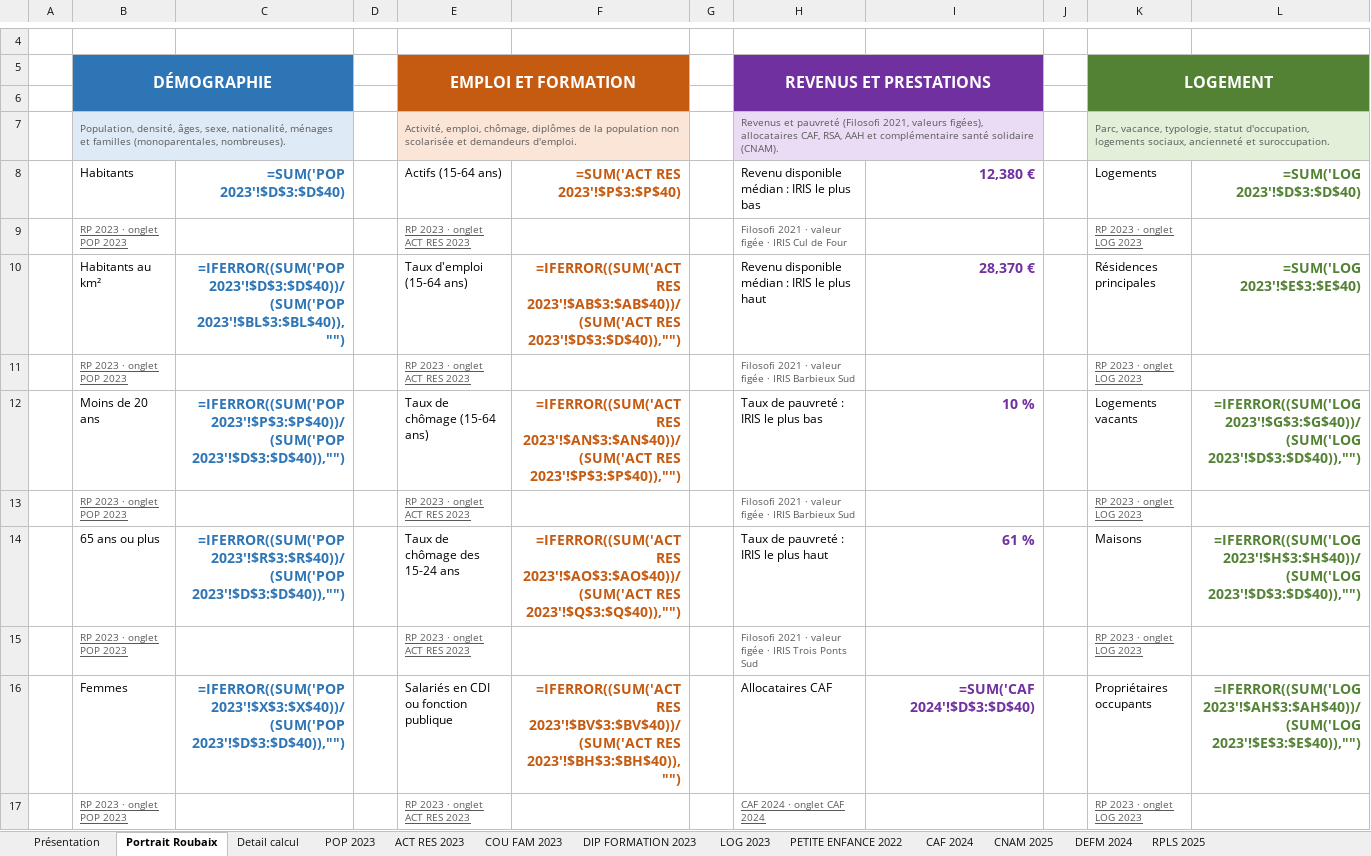
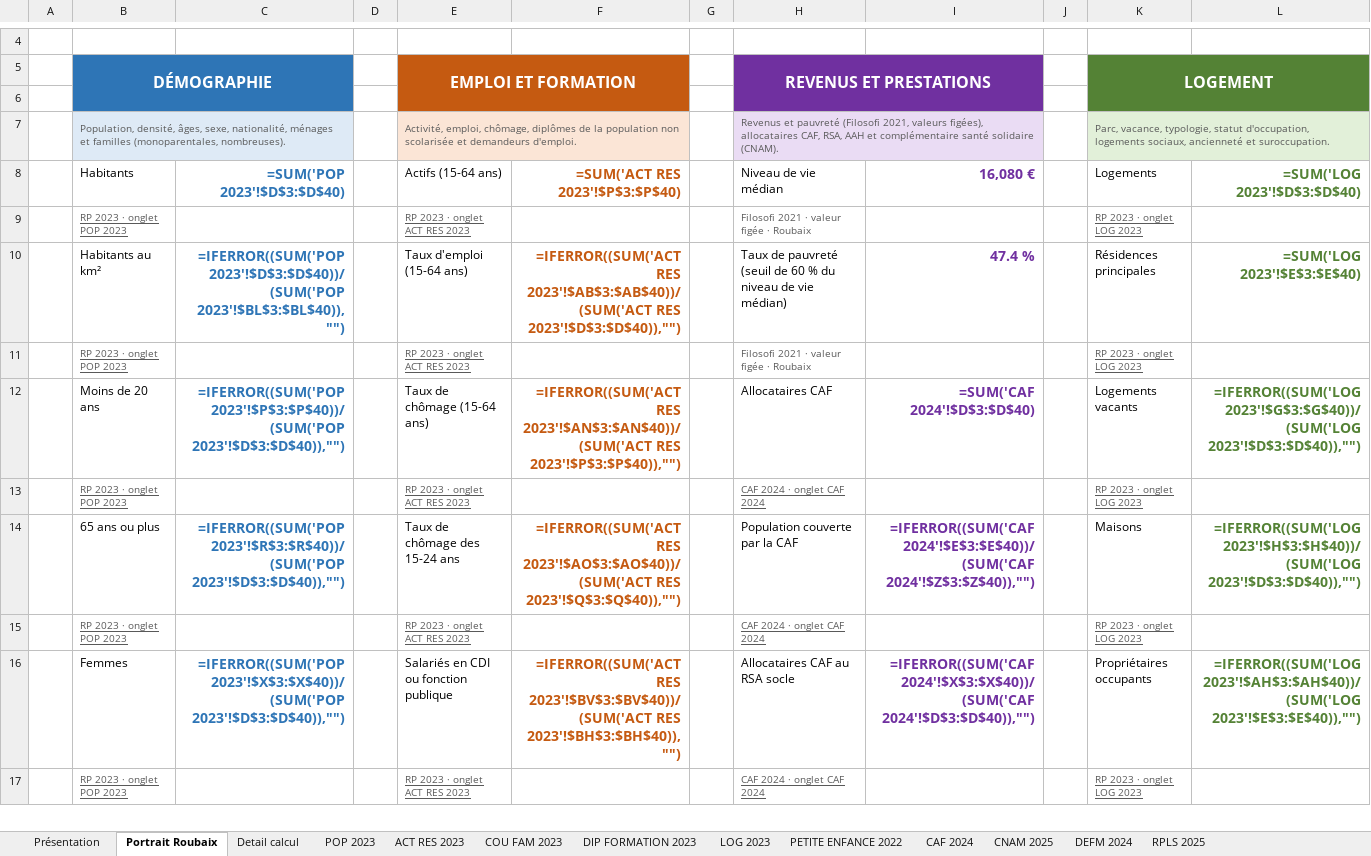
Before and after one commit to Twweetyy/ApplicationMAJ, an Excel workbook: TAB_BDDMAS_INSEE2023.xlsx, sheet Portrait Roubaix, drawn as a sheet; only a part is shown, gaps mark what is left out; values as stored, in another font and other column widths than the file's, no borders; formulas without a stored value are shown as written; removed rows and columns are numbered as before the commit, all else as after; the diff covers the shown part only; the diff names each change by its address in the sheet, - before the commit and + after, or states it on an @@ line.

```diff
--- a/TAB_BDDMAS_INSEE2023.xlsx (sheet Portrait Roubaix)
+++ b/TAB_BDDMAS_INSEE2023.xlsx (sheet Portrait Roubaix)
-H8: Revenu disponible médian : IRIS le plus bas
+H8: Niveau de vie médian
-I8: 12,380 €
+I8: 16,080 €
-H9 (Niveau de vie médian): Filosofi 2021 · valeur figée · IRIS Cul de Four
+H9 (Niveau de vie médian): Filosofi 2021 · valeur figée · Roubaix
-H10 (Niveau de vie médian): Revenu disponible médian : IRIS le plus haut
+H10 (Niveau de vie médian): Taux de pauvreté (seuil de 60 % du niveau de vie médian)
-I10 (16,080 €): 28,370 €
+I10 (16,080 €): 47.4 %
-H11 (Niveau de vie médian): Filosofi 2021 · valeur figée · IRIS Barbieux Sud
+H11 (Niveau de vie médian): Filosofi 2021 · valeur figée · Roubaix
-H12 (Niveau de vie médian): Taux de pauvreté : IRIS le plus bas
+H12 (Niveau de vie médian): Allocataires CAF
-I12 (16,080 €): 10 %
+I12 (16,080 €): =SUM('CAF 2024'!$D$3:$D$40)
-row 13:  | RP 2023 · onglet POP 2023 |  |  | RP 2023 · onglet ACT RES 2023 |  |  | Filosofi 2021 · valeur figée · IRIS Barbieux Sud |  |  | RP 2023 · onglet LOG 2023
-row 14:  | 65 ans ou plus | =IFERROR((SUM('POP 2023'!$R$3:$R$40))/(SUM('POP 2023'!$D$3:$D$40)),"") |  | Taux de chômage des 15-24 ans | =IFERROR((SUM('ACT RES 2023'!$AO$3:$AO$40))/(SUM('ACT RES 2023'!$Q$3:$Q$40)),"") |  | Taux de pauvreté : IRIS le plus haut | 61 % |  | Maisons | =IFERROR((SUM('LOG 2023'!$H$3:$H$40))/(SUM('LOG 2023'!$D$3:$D$40)),"")
-row 15:  | RP 2023 · onglet POP 2023 |  |  | RP 2023 · onglet ACT RES 2023 |  |  | Filosofi 2021 · valeur figée · IRIS Trois Ponts Sud |  |  | RP 2023 · onglet LOG 2023
-row 16:  | Femmes | =IFERROR((SUM('POP 2023'!$X$3:$X$40))/(SUM('POP 2023'!$D$3:$D$40)),"") |  | Salariés en CDI ou fonction publique | =IFERROR((SUM('ACT RES 2023'!$BV$3:$BV$40))/(SUM('ACT RES 2023'!$BH$3:$BH$40)),"") |  | Allocataires CAF | =SUM('CAF 2024'!$D$3:$D$40) |  | Propriétaires occupants | =IFERROR((SUM('LOG 2023'!$AH$3:$AH$40))/(SUM('LOG 2023'!$E$3:$E$40)),"")
+row 14:  | 65 ans ou plus | =IFERROR((SUM('POP 2023'!$R$3:$R$40))/(SUM('POP 2023'!$D$3:$D$40)),"") |  | Taux de chômage des 15-24 ans | =IFERROR((SUM('ACT RES 2023'!$AO$3:$AO$40))/(SUM('ACT RES 2023'!$Q$3:$Q$40)),"") |  | Population couverte par la CAF | =IFERROR((SUM('CAF 2024'!$E$3:$E$40))/(SUM('CAF 2024'!$Z$3:$Z$40)),"") |  | Maisons | =IFERROR((SUM('LOG 2023'!$H$3:$H$40))/(SUM('LOG 2023'!$D$3:$D$40)),"")
+row 15:  | RP 2023 · onglet POP 2023 |  |  | RP 2023 · onglet ACT RES 2023 |  |  | CAF 2024 · onglet CAF 2024 |  |  | RP 2023 · onglet LOG 2023
+row 16:  | Femmes | =IFERROR((SUM('POP 2023'!$X$3:$X$40))/(SUM('POP 2023'!$D$3:$D$40)),"") |  | Salariés en CDI ou fonction publique | =IFERROR((SUM('ACT RES 2023'!$BV$3:$BV$40))/(SUM('ACT RES 2023'!$BH$3:$BH$40)),"") |  | Allocataires CAF au RSA socle | =IFERROR((SUM('CAF 2024'!$X$3:$X$40))/(SUM('CAF 2024'!$D$3:$D$40)),"") |  | Propriétaires occupants | =IFERROR((SUM('LOG 2023'!$AH$3:$AH$40))/(SUM('LOG 2023'!$E$3:$E$40)),"")
+row 17:  | RP 2023 · onglet POP 2023 |  |  | RP 2023 · onglet ACT RES 2023 |  |  | CAF 2024 · onglet CAF 2024 |  |  | RP 2023 · onglet LOG 2023
```
Also changed, not shown: 17 edited cells elsewhere in this sheet, 3 other files.
